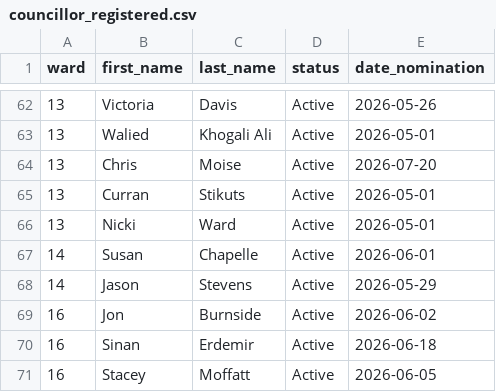
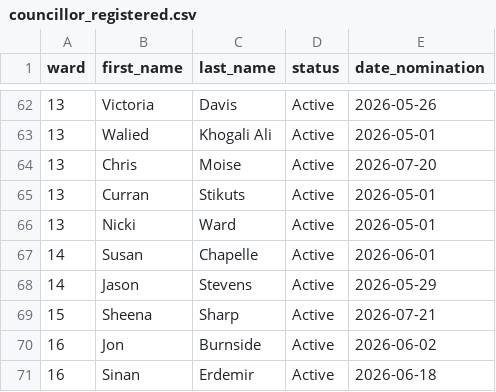
Before and after one commit to alexwolson/toronto-election-poll-tracker-data, a CSV file: data/processed/councillor_registered.csv, drawn as a sheet; only a part is shown, gaps mark what is left out; the shorter side is filled out with more unchanged rows.

```diff
--- a/data/processed/councillor_registered.csv
+++ b/data/processed/councillor_registered.csv
@@ -68,2 +68,3 @@ ward,first_name,last_name,status,date_nomination
 14,Jason,Stevens,Active,2026-05-29
+15,Sheena,Sharp,Active,2026-07-21
 16,Jon,Burnside,Active,2026-06-02
```
Also changed, not shown: data/processed/challengers.csv, data/processed/mayor_registered.csv, 20 other files.
